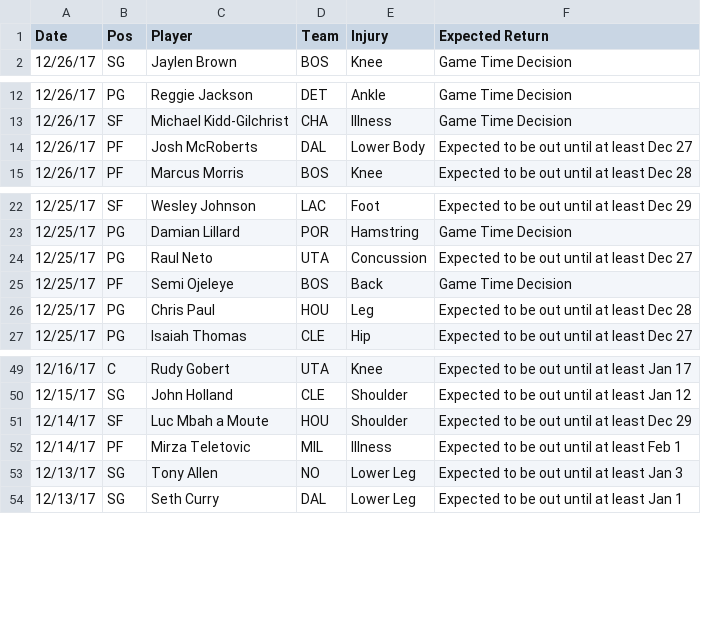
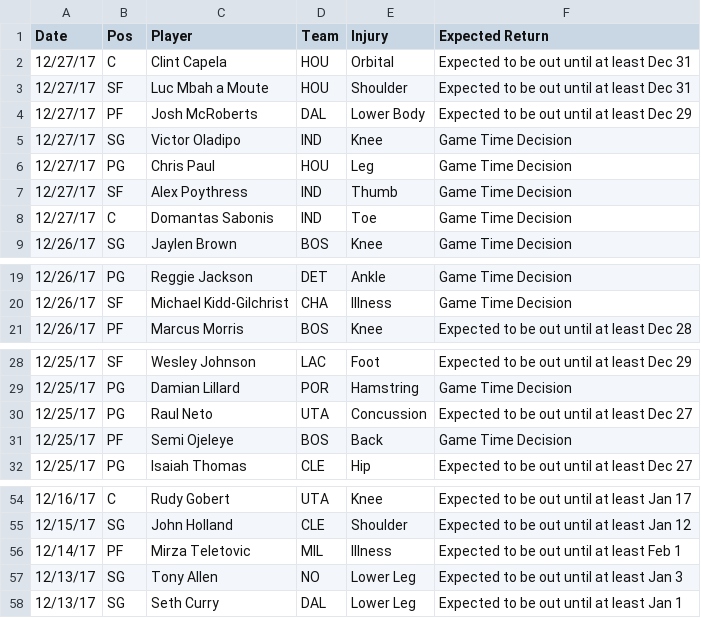
Before and after one commit to RyanOhara/SAM, a CSV file: injury_updates.csv, drawn as a sheet; only a part is shown, gaps mark what is left out.

```diff
--- a/injury_updates.csv
+++ b/injury_updates.csv
@@ -1,2 +1,9 @@
 Date,Pos,Player,Team,Injury,Expected Return
+12/27/17,C,Clint Capela,HOU,Orbital,Expected to be out until at least Dec 31
+12/27/17,SF,Luc Mbah a Moute,HOU,Shoulder,Expected to be out until at least Dec 31
+12/27/17,PF,Josh McRoberts,DAL,Lower Body,Expected to be out until at least Dec 29
+12/27/17,SG,Victor Oladipo,IND,Knee,Game Time Decision
+12/27/17,PG,Chris Paul,HOU,Leg,Game Time Decision
+12/27/17,SF,Alex Poythress,IND,Thumb,Game Time Decision
+12/27/17,C,Domantas Sabonis,IND,Toe,Game Time Decision
 12/26/17,SG,Jaylen Brown,BOS,Knee,Game Time Decision
@@ -13,3 +20,2 @@ Date,Pos,Player,Team,Injury,Expected Return
 12/26/17,SF,Michael Kidd-Gilchrist,CHA,Illness,Game Time Decision
-12/26/17,PF,Josh McRoberts,DAL,Lower Body,Expected to be out until at least Dec 27
 12/26/17,PF,Marcus Morris,BOS,Knee,Expected to be out until at least Dec 28
@@ -25,3 +31,2 @@ Date,Pos,Player,Team,Injury,Expected Return
 12/25/17,PF,Semi Ojeleye,BOS,Back,Game Time Decision
-12/25/17,PG,Chris Paul,HOU,Leg,Expected to be out until at least Dec 28
 12/25/17,PG,Isaiah Thomas,CLE,Hip,Expected to be out until at least Dec 27
@@ -50,3 +55,2 @@ Date,Pos,Player,Team,Injury,Expected Return
 12/15/17,SG,John Holland,CLE,Shoulder,Expected to be out until at least Jan 12
-12/14/17,SF,Luc Mbah a Moute,HOU,Shoulder,Expected to be out until at least Dec 29
 12/14/17,PF,Mirza Teletovic,MIL,Illness,Expected to be out until at least Feb 1
```
Also changed, not shown: player_updates.csv, todays_projections.csv.
